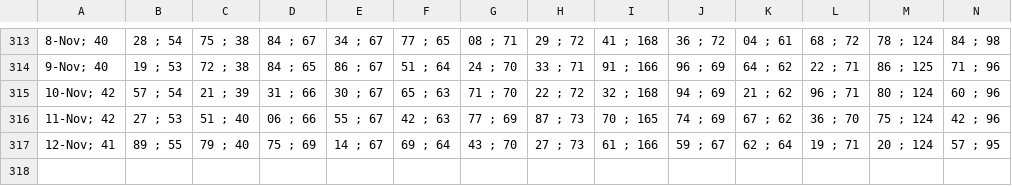
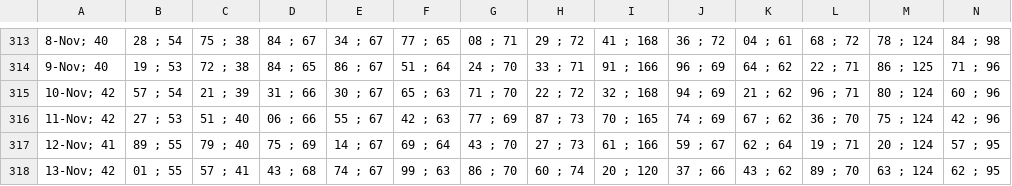
Before and after one commit to alganii14/grafik, a CSV file: csv kcp/tabungan.csv, drawn as a sheet; only a part is shown, gaps mark what is left out; rows hold the shown columns only; the diff names each change by its address in the sheet, - before the commit and + after, or states it on an @@ line.

```diff
--- a/csv kcp/tabungan.csv
+++ b/csv kcp/tabungan.csv
+row 318: 13-Nov; 42 | 01 ; 55 | 57 ; 41 | 43 ; 68 | 74 ; 67 | 99 ; 63 | 86 ; 70 | 60 ; 74 | 20 ; 120 | 37 ; 66 | 43 ; 62 | 89 ; 70 | 63 ; 124 | 62 ; 95
```
Also changed, not shown: csv kcp/casa.csv, csv kcp/dpk.csv, 17 other files.
